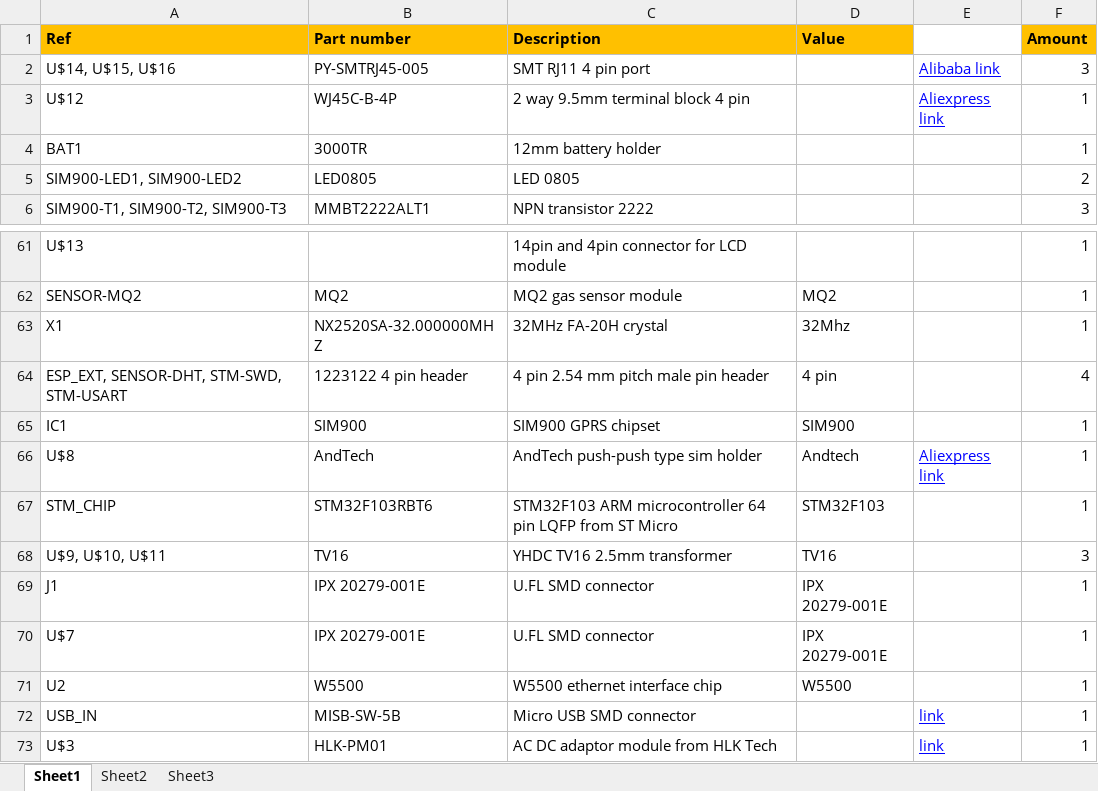
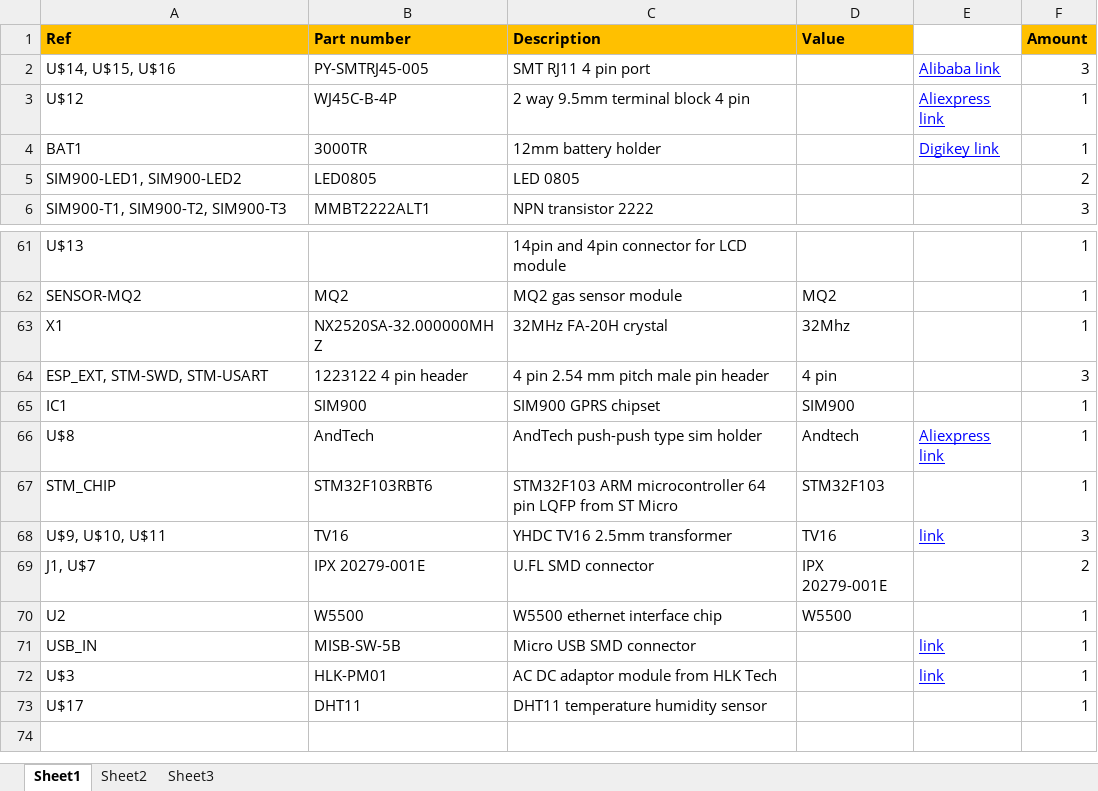
Before and after one commit to bontorhumala/amelia-girl, an Excel workbook: 6lowPan/Gerber and BoM/mbed-lowpan-BoM.xlsx, sheet Sheet1, drawn as a sheet; only a part is shown, gaps mark what is left out; values as stored, in another font and other column widths than the file's, no borders; removed rows and columns are numbered as before the commit, all else as after; the diff names each change by its address in the sheet, - before the commit and + after, or states it on an @@ line.

```diff
--- a/6lowPan/Gerber and BoM/mbed-lowpan-BoM.xlsx (sheet Sheet1)
+++ b/6lowPan/Gerber and BoM/mbed-lowpan-BoM.xlsx (sheet Sheet1)
-E4: (empty)
+E4: Digikey link
-A64 (Ref): ESP_EXT, SENSOR-DHT, STM-SWD, STM-USART
+A64 (Ref): ESP_EXT, STM-SWD, STM-USART
-F64 (Amount): 4
+F64 (Amount): 3
-E68: (empty)
+E68: link
-row 69: J1 | IPX 20279-001E | U.FL SMD connector | IPX 20279-001E |  | 1
-A69 (Ref): U$7
+A69 (Ref): J1, U$7
-F69 (Amount): 1
+F69 (Amount): 2
+row 73: U$17 | DHT11 | DHT11 temperature humidity sensor |  |  | 1
```
Also changed, not shown: 3 other files.
